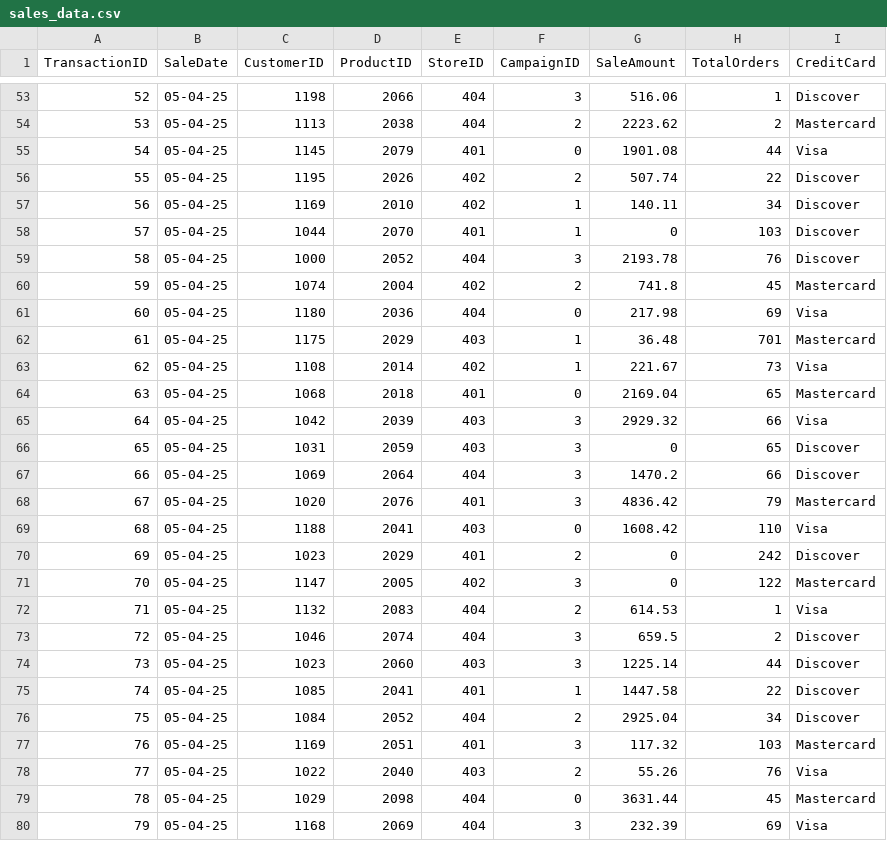
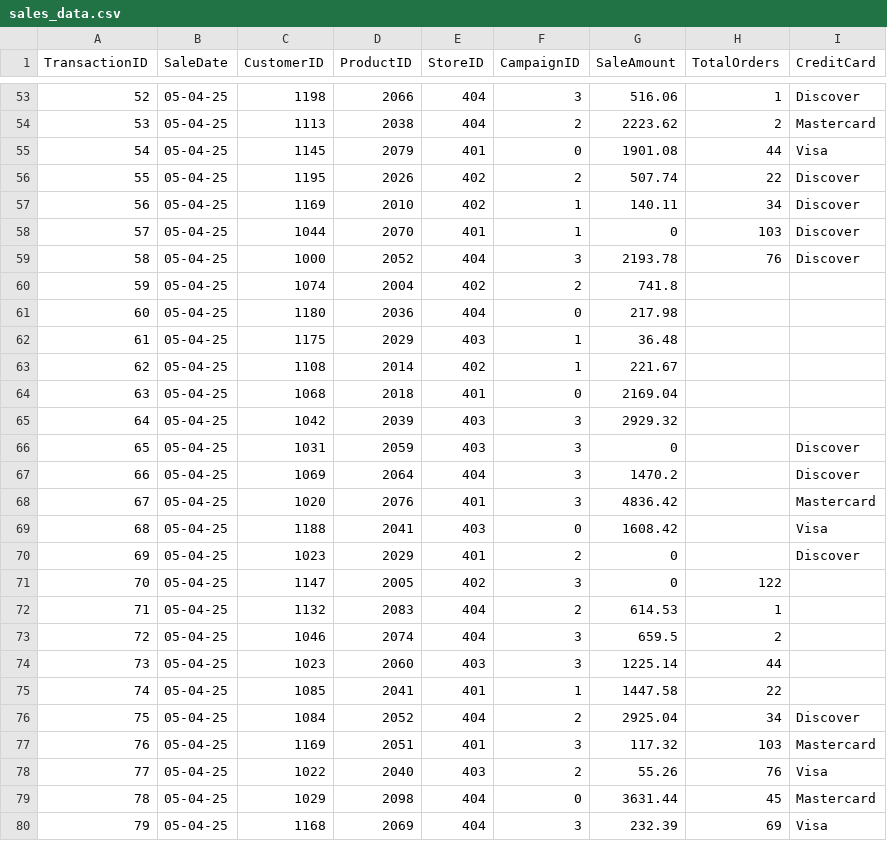
Before and after one commit to sjwebb6991/smart-store1-sjwebb6991, a CSV file: data/raw/sales_data.csv, drawn as a sheet; only a part is shown, gaps mark what is left out.

```diff
--- a/data/raw/sales_data.csv
+++ b/data/raw/sales_data.csv
@@ -59,18 +59,18 @@
 58,05-04-25,1000,2052,404,3,2193.78,76,Discover
-59,05-04-25,1074,2004,402,2,741.8,45,Mastercard
-60,05-04-25,1180,2036,404,0,217.98,69,Visa
-61,05-04-25,1175,2029,403,1,36.48,701,Mastercard
-62,05-04-25,1108,2014,402,1,221.67,73,Visa
-63,05-04-25,1068,2018,401,0,2169.04,65,Mastercard
-64,05-04-25,1042,2039,403,3,2929.32,66,Visa
-65,05-04-25,1031,2059,403,3,0,65,Discover
-66,05-04-25,1069,2064,404,3,1470.2,66,Discover
-67,05-04-25,1020,2076,401,3,4836.42,79,Mastercard
-68,05-04-25,1188,2041,403,0,1608.42,110,Visa
-69,05-04-25,1023,2029,401,2,0,242,Discover
-70,05-04-25,1147,2005,402,3,0,122,Mastercard
-71,05-04-25,1132,2083,404,2,614.53,1,Visa
-72,05-04-25,1046,2074,404,3,659.5,2,Discover
-73,05-04-25,1023,2060,403,3,1225.14,44,Discover
-74,05-04-25,1085,2041,401,1,1447.58,22,Discover
+59,05-04-25,1074,2004,402,2,741.8,,
+60,05-04-25,1180,2036,404,0,217.98,,
+61,05-04-25,1175,2029,403,1,36.48,,
+62,05-04-25,1108,2014,402,1,221.67,,
+63,05-04-25,1068,2018,401,0,2169.04,,
+64,05-04-25,1042,2039,403,3,2929.32,,
+65,05-04-25,1031,2059,403,3,0,,Discover
+66,05-04-25,1069,2064,404,3,1470.2,,Discover
+67,05-04-25,1020,2076,401,3,4836.42,,Mastercard
+68,05-04-25,1188,2041,403,0,1608.42,,Visa
+69,05-04-25,1023,2029,401,2,0,,Discover
+70,05-04-25,1147,2005,402,3,0,122,
+71,05-04-25,1132,2083,404,2,614.53,1,
+72,05-04-25,1046,2074,404,3,659.5,2,
+73,05-04-25,1023,2060,403,3,1225.14,44,
+74,05-04-25,1085,2041,401,1,1447.58,22,
 75,05-04-25,1084,2052,404,2,2925.04,34,Discover
```
Also changed, not shown: data/raw/customers_data.csv, data/raw/products_data.csv, 3 other files.
